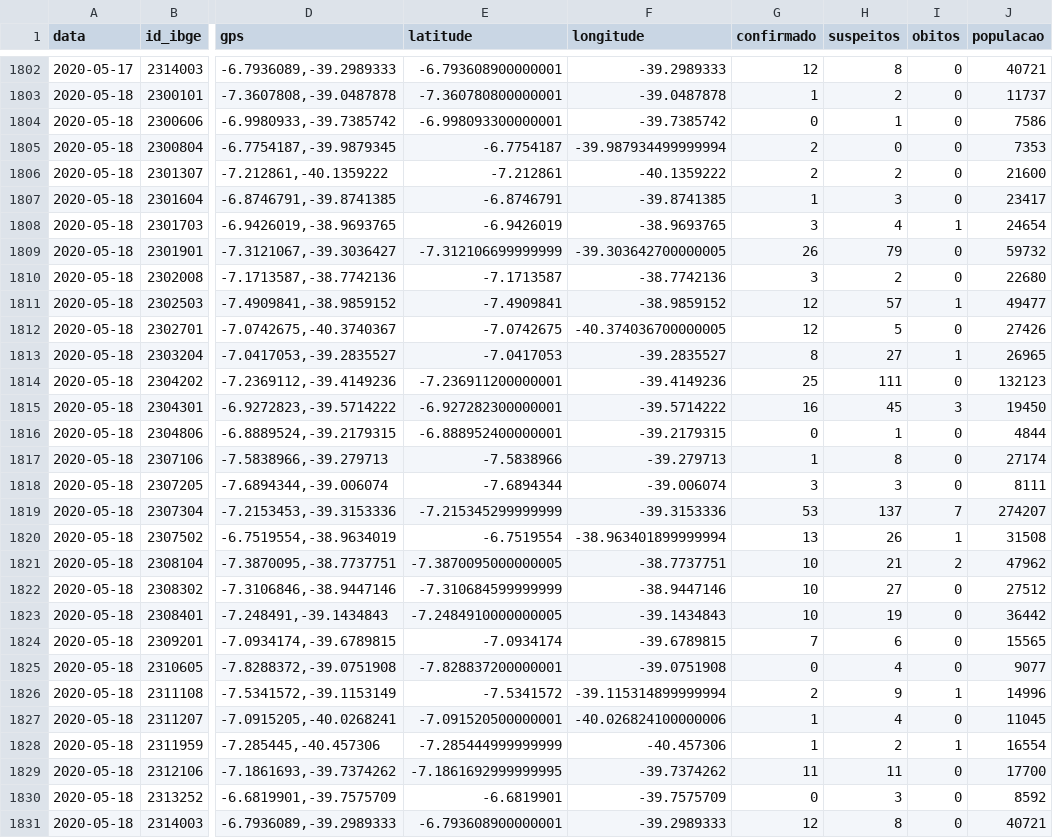
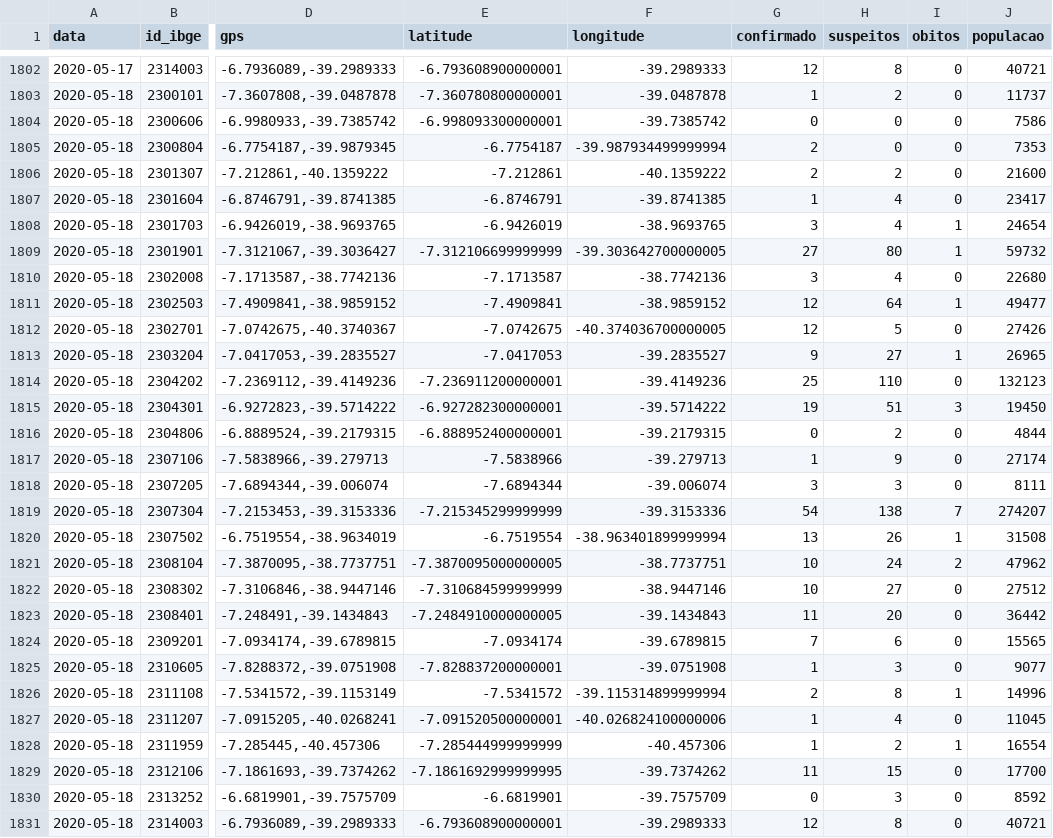
Before and after one commit to rafaelperazzo/covid19, a CSV file: todos.cariri.hoje.csv, drawn as a sheet; only a part is shown, gaps mark what is left out; the diff names each change by its address in the sheet, - before the commit and + after, or states it on an @@ line.

```diff
--- a/todos.cariri.hoje.csv
+++ b/todos.cariri.hoje.csv
-H1804 (suspeitos): 1
+H1804 (suspeitos): 0
-H1807 (suspeitos): 3
+H1807 (suspeitos): 4
-G1809 (confirmado): 26
+G1809 (confirmado): 27
-H1809 (suspeitos): 79
+H1809 (suspeitos): 80
-I1809 (obitos): 0
+I1809 (obitos): 1
-H1810 (suspeitos): 2
+H1810 (suspeitos): 4
-H1811 (suspeitos): 57
+H1811 (suspeitos): 64
-G1813 (confirmado): 8
+G1813 (confirmado): 9
-H1814 (suspeitos): 111
+H1814 (suspeitos): 110
-G1815 (confirmado): 16
+G1815 (confirmado): 19
-H1815 (suspeitos): 45
+H1815 (suspeitos): 51
-H1816 (suspeitos): 1
+H1816 (suspeitos): 2
-H1817 (suspeitos): 8
+H1817 (suspeitos): 9
-G1819 (confirmado): 53
+G1819 (confirmado): 54
-H1819 (suspeitos): 137
+H1819 (suspeitos): 138
-H1821 (suspeitos): 21
+H1821 (suspeitos): 24
-G1823 (confirmado): 10
+G1823 (confirmado): 11
-H1823 (suspeitos): 19
+H1823 (suspeitos): 20
-G1825 (confirmado): 0
+G1825 (confirmado): 1
-H1825 (suspeitos): 4
+H1825 (suspeitos): 3
-H1826 (suspeitos): 9
+H1826 (suspeitos): 8
-H1829 (suspeitos): 11
+H1829 (suspeitos): 15
```
Also changed, not shown: 4 other files.
